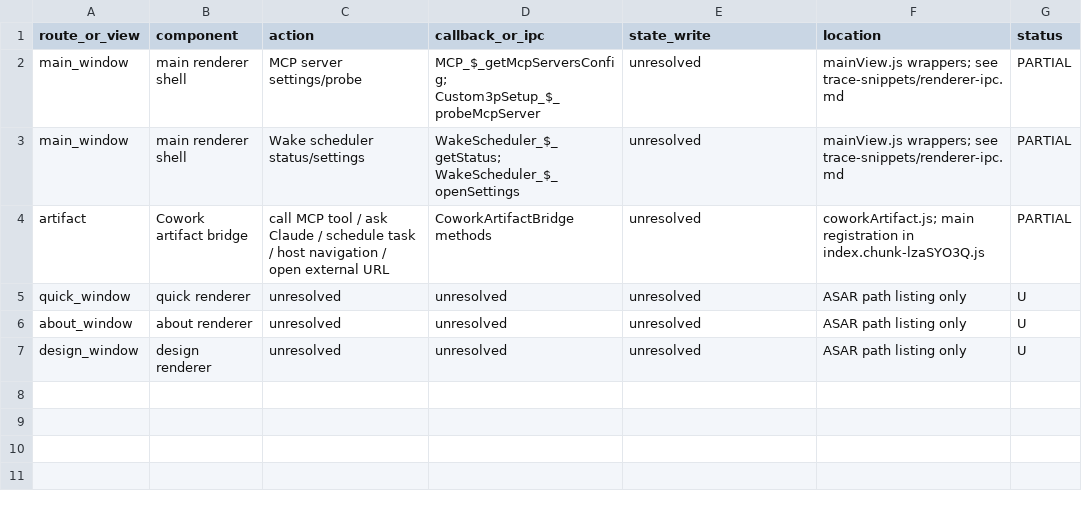
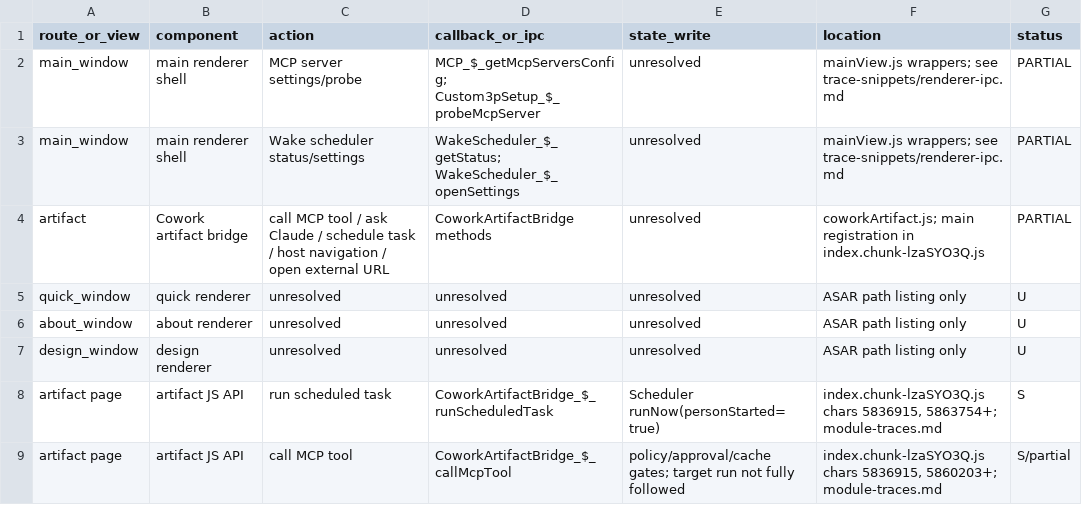
Before and after one commit to unicorn-Y/Atlas, a TSV file: docs/research/agent-reverse/2026-10-19/claude-desktop/evidence/ui-route-action.tsv, drawn as a sheet.

```diff
--- a/docs/research/agent-reverse/2026-10-19/claude-desktop/evidence/ui-route-action.tsv
+++ b/docs/research/agent-reverse/2026-10-19/claude-desktop/evidence/ui-route-action.tsv
@@ -7 +7,3 @@ about_window	about renderer	unresolved	unresolved	unresolved	ASAR path listing o
 design_window	design renderer	unresolved	unresolved	unresolved	ASAR path listing only	U
+artifact page	artifact JS API	run scheduled task	CoworkArtifactBridge_$_runScheduledTask	Scheduler runNow(personStarted=true)	index.chunk-lzaSYO3Q.js chars 5836915, 5863754+; module-traces.md	S
+artifact page	artifact JS API	call MCP tool	CoworkArtifactBridge_$_callMcpTool	policy/approval/cache gates; target run not fully followed	index.chunk-lzaSYO3Q.js chars 5836915, 5860203+; module-traces.md	S/partial
```
Also changed, not shown: docs/research/agent-reverse/2026-10-19/claude-desktop/evidence/event-schema.tsv, docs/research/agent-reverse/2026-10-19/claude-desktop/evidence/ipc-map.tsv, 6 other files.
